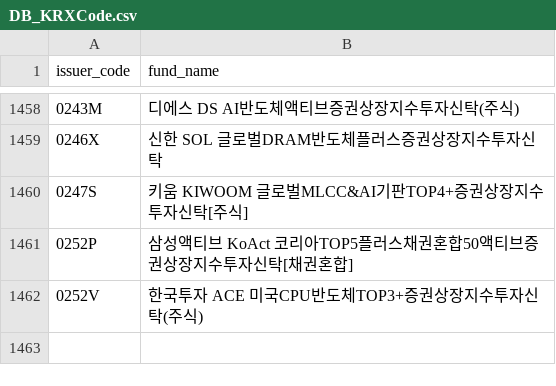
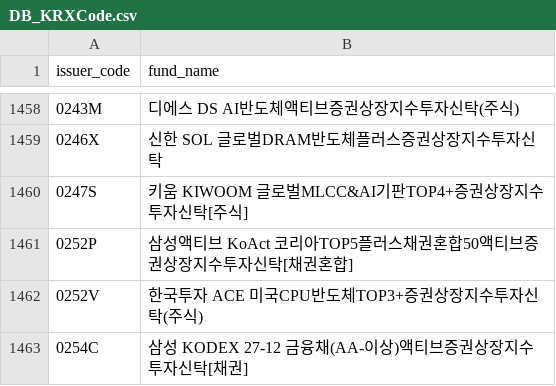
Before and after one commit to sungin-etf/NewETFKR, a CSV file: DB_KRXCode.csv, drawn as a sheet; only a part is shown, gaps mark what is left out; the diff names each change by its address in the sheet, - before the commit and + after, or states it on an @@ line.

```diff
--- a/DB_KRXCode.csv
+++ b/DB_KRXCode.csv
+row 1463: 0254C | 삼성 KODEX 27-12 금융채(AA-이상)액티브증권상장지수투자신탁[채권]
```
